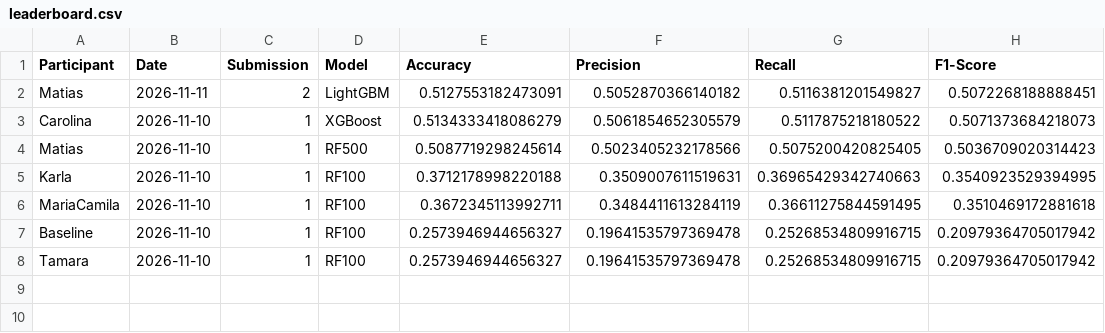
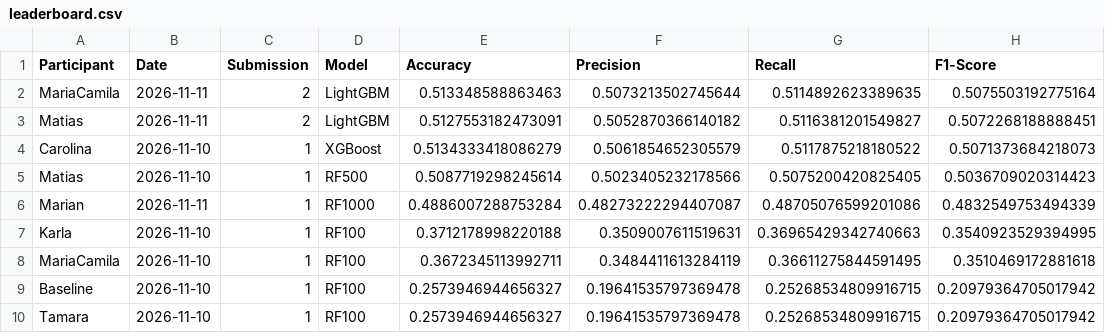
Before and after one commit to Doctorado-UDP/data-mining-2026, a CSV file: prediction_challenge/leaderboard.csv, drawn as a sheet.

Commit message:
Update leaderboard

```diff
--- a/prediction_challenge/leaderboard.csv
+++ b/prediction_challenge/leaderboard.csv
@@ -1,2 +1,3 @@
 Participant,Date,Submission,Model,Accuracy,Precision,Recall,F1-Score
+MariaCamila,2026-11-11,2,LightGBM,0.513348588863463,0.5073213502745644,0.5114892623389635,0.5075503192775164
 Matias,2026-11-11,2,LightGBM,0.5127553182473091,0.5052870366140182,0.5116381201549827,0.5072268188888451
@@ -4,2 +5,3 @@ Carolina,2026-11-10,1,XGBoost,0.5134333418086279,0.5061854652305579,0.5117875218
 Matias,2026-11-10,1,RF500,0.5087719298245614,0.5023405232178566,0.5075200420825405,0.5036709020314423
+Marian,2026-11-11,1,RF1000,0.4886007288753284,0.48273222294407087,0.48705076599201086,0.4832549753494339
 Karla,2026-11-10,1,RF100,0.3712178998220188,0.3509007611519631,0.36965429342740663,0.3540923529394995
```
Also changed, not shown: prediction_challenge/leaderboard_best.csv, 2 other files.
